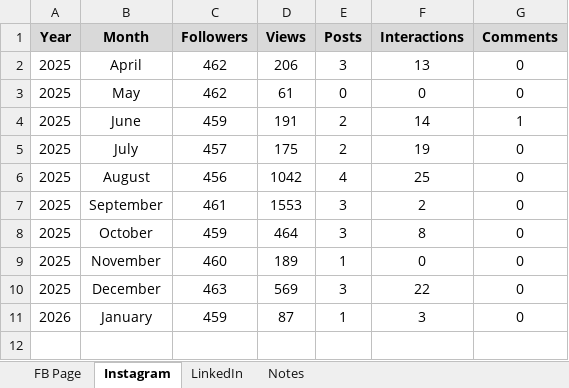
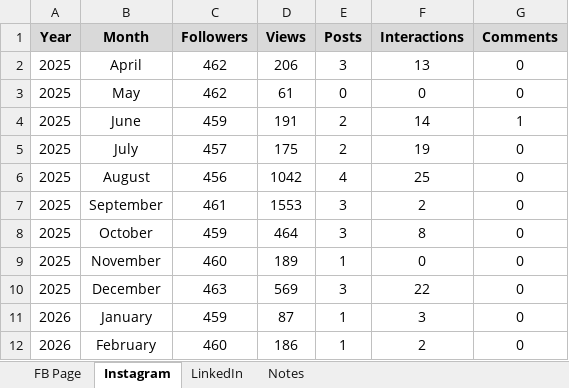
Before and after one commit to smperez989-stack/IWA_SMDashboard, an Excel workbook: IWA SM Analytics.xlsx, sheet Instagram, drawn as a sheet; values as stored, in another font and other column widths than the file's, no borders; the diff names each change by its address in the sheet, - before the commit and + after, or states it on an @@ line.

```diff
--- a/IWA SM Analytics.xlsx (sheet Instagram)
+++ b/IWA SM Analytics.xlsx (sheet Instagram)
+row 12: 2026 | February | 460 | 186 | 1 | 2 | 0
```
Also changed, not shown: sheet LinkedIn, sheet FB Page.
